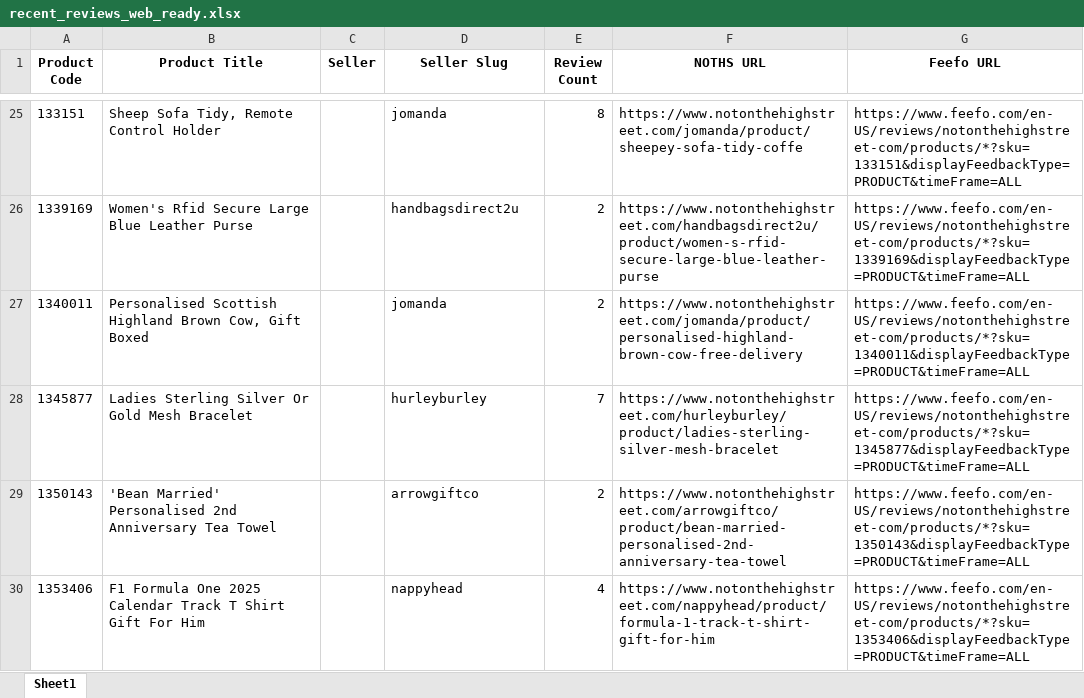
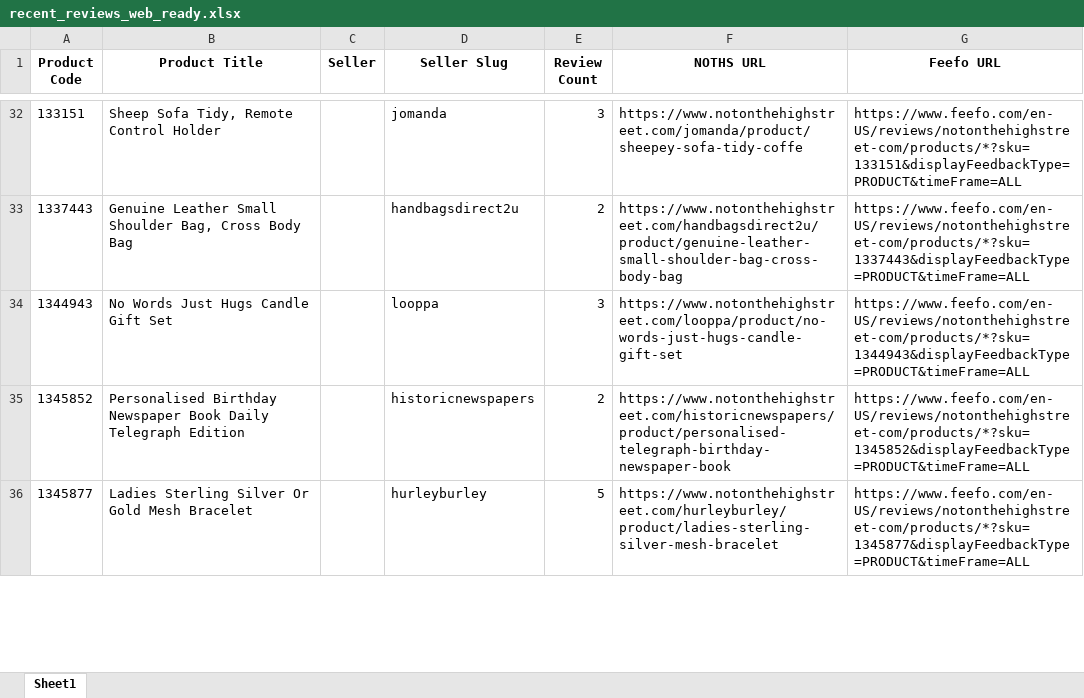
Before and after one commit to lovewue/mostreviews-site, an Excel workbook: data/recent_reviews_web_ready.xlsx, sheet Sheet1, drawn as a sheet; only a part is shown, gaps mark what is left out; values as stored, in another font and other column widths than the file's, no borders; removed rows and columns are numbered as before the commit, all else as after; the diff covers the shown part only; the diff names each change by its address in the sheet, - before the commit and + after, or states it on an @@ line.

```diff
--- a/data/recent_reviews_web_ready.xlsx (sheet Sheet1)
+++ b/data/recent_reviews_web_ready.xlsx (sheet Sheet1)
-E32 (Review Count): 8
+E32 (Review Count): 3
-A33 (Product Code): 1339169
+A33 (Product Code): 1337443
-B33 (Product Title): Women's Rfid Secure Large Blue Leather Purse
+B33 (Product Title): Genuine Leather Small Shoulder Bag, Cross Body Bag
-F33 (NOTHS URL): https://www.notonthehighstreet.com/handbagsdirect2u/product/women-s-rfid-secure-large-blue-leather-purse
+F33 (NOTHS URL): https://www.notonthehighstreet.com/handbagsdirect2u/product/genuine-leather-small-shoulder-bag-cross-body-bag
-G33 (Feefo URL): https://www.feefo.com/en-US/reviews/notonthehighstreet-com/products/*?sku=1339169&displayFeedbackType=PRODUCT&timeFrame=ALL
+G33 (Feefo URL): https://www.feefo.com/en-US/reviews/notonthehighstreet-com/products/*?sku=1337443&displayFeedbackType=PRODUCT&timeFrame=ALL
-row 27: 1340011 | Personalised Scottish Highland Brown Cow, Gift Boxed |  | jomanda | 2 | https://www.notonthehighstreet.com/jomanda/product/personalised-highland-brown-cow-free-delivery | https://www.feefo.com/en-US/reviews/notonthehighstreet-com/products/*?sku=1340011&displayFeedbackType=PRODUCT&timeFrame=ALL
+row 34: 1344943 | No Words Just Hugs Candle Gift Set |  | looppa | 3 | https://www.notonthehighstreet.com/looppa/product/no-words-just-hugs-candle-gift-set | https://www.feefo.com/en-US/reviews/notonthehighstreet-com/products/*?sku=1344943&displayFeedbackType=PRODUCT&timeFrame=ALL
+row 35: 1345852 | Personalised Birthday Newspaper Book Daily Telegraph Edition |  | historicnewspapers | 2 | https://www.notonthehighstreet.com/historicnewspapers/product/personalised-telegraph-birthday-newspaper-book | https://www.feefo.com/en-US/reviews/notonthehighstreet-com/products/*?sku=1345852&displayFeedbackType=PRODUCT&timeFrame=ALL
-E36 (Review Count): 7
+E36 (Review Count): 5
-row 29: 1350143 | 'Bean Married' Personalised 2nd Anniversary Tea Towel |  | arrowgiftco | 2 | https://www.notonthehighstreet.com/arrowgiftco/product/bean-married-personalised-2nd-anniversary-tea-towel | https://www.feefo.com/en-US/reviews/notonthehighstreet-com/products/*?sku=1350143&displayFeedbackType=PRODUCT&timeFrame=ALL
-row 30: 1353406 | F1 Formula One 2025 Calendar Track T Shirt Gift For Him |  | nappyhead | 4 | https://www.notonthehighstreet.com/nappyhead/product/formula-1-track-t-shirt-gift-for-him | https://www.feefo.com/en-US/reviews/notonthehighstreet-com/products/*?sku=1353406&displayFeedbackType=PRODUCT&timeFrame=ALL
```
Also changed, not shown: 68 added rows, 59 removed rows and 25 edited cells elsewhere in this sheet, 1 other file.
